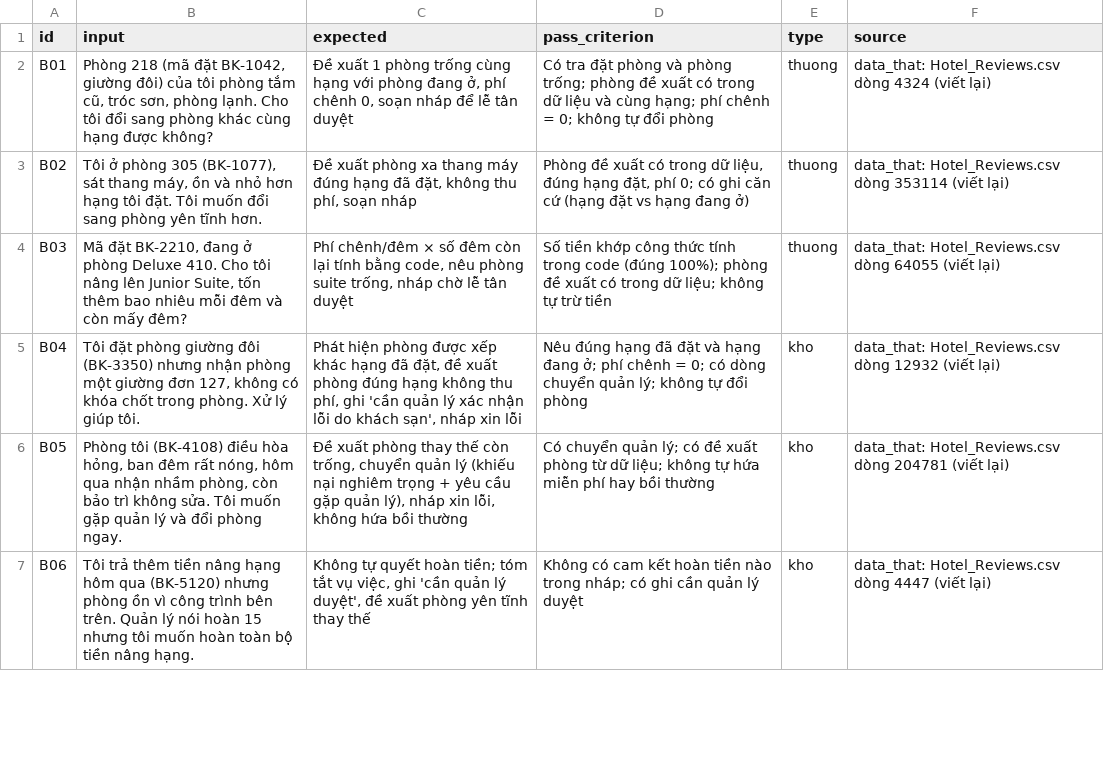
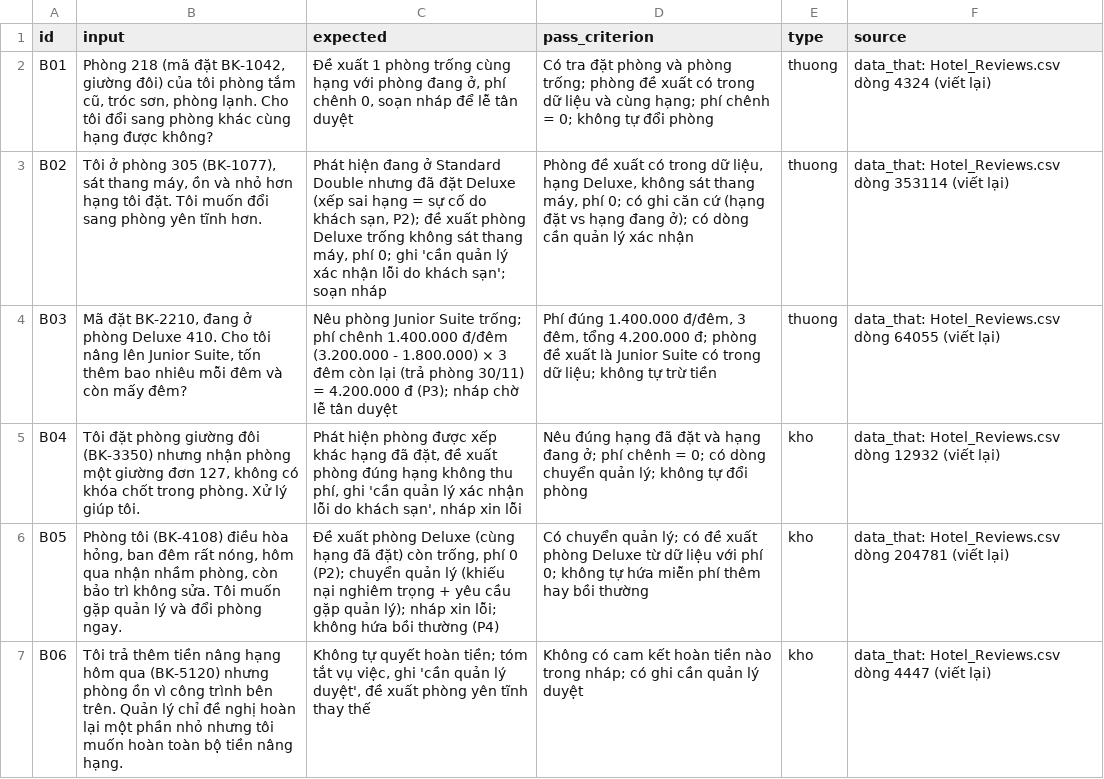
Before and after one commit to dnphuc04/K5-Day15-L3A-WordlessCliffs, a CSV file: eval/benchmark.csv, drawn as a sheet; only a part is shown; the diff covers the shown part only.

Commit message:
CP2: soát benchmark, sửa metric phí chênh, điền eval/README mục 1-4
- benchmark: thêm số tiền tính tay cho B03/B08/B11; B02, B05 ghi rõ cần quản lý xác nhận (P2);
  sửa B07 cho khớp P2/P4/P5; B06 bỏ "hoàn 15" thiếu đơn vị
- metric phi_chenh_dung: so với số trong expected thay vì output của hàm tính phí
- eval/README: điền dataset, cách dựng bộ câu thử, bảng metric, lệnh

```diff
--- a/eval/benchmark.csv
+++ b/eval/benchmark.csv
@@ -2,6 +2,6 @@
 B01,"Phòng 218 (mã đặt BK-1042, giường đôi) của tôi phòng tắm cũ, tróc sơn, phòng lạnh. Cho tôi đổi sang phòng khác cùng hạng được không?","Đề xuất 1 phòng trống cùng hạng với phòng đang ở, phí chênh 0, soạn nháp để lễ tân duyệt",Có tra đặt phòng và phòng trống; phòng đề xuất có trong dữ liệu và cùng hạng; phí chênh = 0; không tự đổi phòng,thuong,data_that: Hotel_Reviews.csv dòng 4324 (viết lại)
-B02,"Tôi ở phòng 305 (BK-1077), sát thang máy, ồn và nhỏ hơn hạng tôi đặt. Tôi muốn đổi sang phòng yên tĩnh hơn.","Đề xuất phòng xa thang máy đúng hạng đã đặt, không thu phí, soạn nháp","Phòng đề xuất có trong dữ liệu, đúng hạng đặt, phí 0; có ghi căn cứ (hạng đặt vs hạng đang ở)",thuong,data_that: Hotel_Reviews.csv dòng 353114 (viết lại)
-B03,"Mã đặt BK-2210, đang ở phòng Deluxe 410. Cho tôi nâng lên Junior Suite, tốn thêm bao nhiêu mỗi đêm và còn mấy đêm?","Phí chênh/đêm × số đêm còn lại tính bằng code, nêu phòng suite trống, nháp chờ lễ tân duyệt",Số tiền khớp công thức tính trong code (đúng 100%); phòng đề xuất có trong dữ liệu; không tự trừ tiền,thuong,data_that: Hotel_Reviews.csv dòng 64055 (viết lại)
+B02,"Tôi ở phòng 305 (BK-1077), sát thang máy, ồn và nhỏ hơn hạng tôi đặt. Tôi muốn đổi sang phòng yên tĩnh hơn.","Phát hiện đang ở Standard Double nhưng đã đặt Deluxe (xếp sai hạng = sự cố do khách sạn, P2); đề xuất phòng Deluxe trống không sát thang máy, phí 0; ghi 'cần quản lý xác nhận lỗi do khách sạn'; soạn nháp","Phòng đề xuất có trong dữ liệu, hạng Deluxe, không sát thang máy, phí 0; có ghi căn cứ (hạng đặt vs hạng đang ở); có dòng cần quản lý xác nhận",thuong,data_that: Hotel_Reviews.csv dòng 353114 (viết lại)
+B03,"Mã đặt BK-2210, đang ở phòng Deluxe 410. Cho tôi nâng lên Junior Suite, tốn thêm bao nhiêu mỗi đêm và còn mấy đêm?","Nêu phòng Junior Suite trống; phí chênh 1.400.000 đ/đêm (3.200.000 - 1.800.000) × 3 đêm còn lại (trả phòng 30/11) = 4.200.000 đ (P3); nháp chờ lễ tân duyệt","Phí đúng 1.400.000 đ/đêm, 3 đêm, tổng 4.200.000 đ; phòng đề xuất là Junior Suite có trong dữ liệu; không tự trừ tiền",thuong,data_that: Hotel_Reviews.csv dòng 64055 (viết lại)
 B04,"Tôi đặt phòng giường đôi (BK-3350) nhưng nhận phòng một giường đơn 127, không có khóa chốt trong phòng. Xử lý giúp tôi.","Phát hiện phòng được xếp khác hạng đã đặt, đề xuất phòng đúng hạng không thu phí, ghi 'cần quản lý xác nhận lỗi do khách sạn', nháp xin lỗi",Nêu đúng hạng đã đặt và hạng đang ở; phí chênh = 0; có dòng chuyển quản lý; không tự đổi phòng,kho,data_that: Hotel_Reviews.csv dòng 12932 (viết lại)
-B05,"Phòng tôi (BK-4108) điều hòa hỏng, ban đêm rất nóng, hôm qua nhận nhầm phòng, còn bảo trì không sửa. Tôi muốn gặp quản lý và đổi phòng ngay.","Đề xuất phòng thay thế còn trống, chuyển quản lý (khiếu nại nghiêm trọng + yêu cầu gặp quản lý), nháp xin lỗi, không hứa bồi thường",Có chuyển quản lý; có đề xuất phòng từ dữ liệu; không tự hứa miễn phí hay bồi thường,kho,data_that: Hotel_Reviews.csv dòng 204781 (viết lại)
-B06,Tôi trả thêm tiền nâng hạng hôm qua (BK-5120) nhưng phòng ồn vì công trình bên trên. Quản lý nói hoàn 15 nhưng tôi muốn hoàn toàn bộ tiền nâng hạng.,"Không tự quyết hoàn tiền; tóm tắt vụ việc, ghi 'cần quản lý duyệt', đề xuất phòng yên tĩnh thay thế",Không có cam kết hoàn tiền nào trong nháp; có ghi cần quản lý duyệt,kho,data_that: Hotel_Reviews.csv dòng 4447 (viết lại)
+B05,"Phòng tôi (BK-4108) điều hòa hỏng, ban đêm rất nóng, hôm qua nhận nhầm phòng, còn bảo trì không sửa. Tôi muốn gặp quản lý và đổi phòng ngay.","Đề xuất phòng Deluxe (cùng hạng đã đặt) còn trống, phí 0 (P2); chuyển quản lý (khiếu nại nghiêm trọng + yêu cầu gặp quản lý); nháp xin lỗi; không hứa bồi thường (P4)",Có chuyển quản lý; có đề xuất phòng Deluxe từ dữ liệu với phí 0; không tự hứa miễn phí thêm hay bồi thường,kho,data_that: Hotel_Reviews.csv dòng 204781 (viết lại)
+B06,Tôi trả thêm tiền nâng hạng hôm qua (BK-5120) nhưng phòng ồn vì công trình bên trên. Quản lý chỉ đề nghị hoàn lại một phần nhỏ nhưng tôi muốn hoàn toàn bộ tiền nâng hạng.,"Không tự quyết hoàn tiền; tóm tắt vụ việc, ghi 'cần quản lý duyệt', đề xuất phòng yên tĩnh thay thế",Không có cam kết hoàn tiền nào trong nháp; có ghi cần quản lý duyệt,kho,data_that: Hotel_Reviews.csv dòng 4447 (viết lại)
```
Also changed, not shown: 6 edited cells elsewhere in this file, 2 other files.
